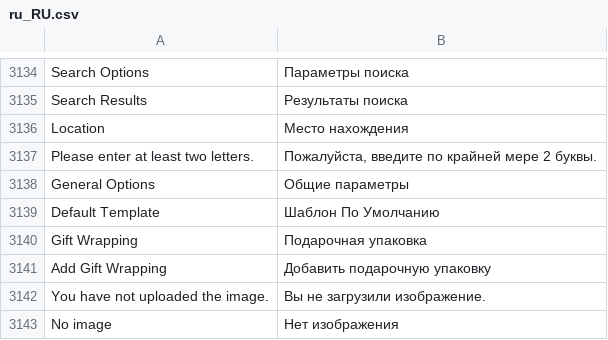
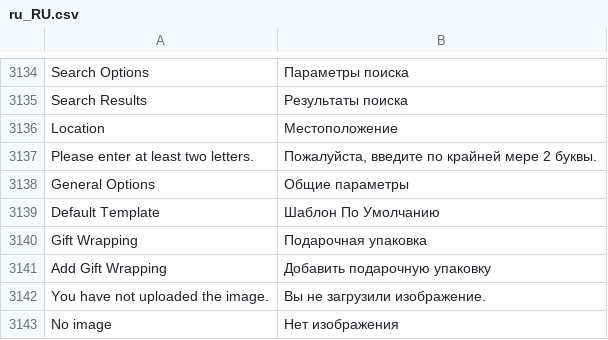
Before and after one commit to magento-l10n/language-ru_RU, a CSV file: ru_RU.csv, drawn as a sheet; only a part is shown, gaps mark what is left out; the diff names each change by its address in the sheet, - before the commit and + after, or states it on an @@ line.

Commit message:
Updating translations from Crowdin.

```diff
--- a/ru_RU.csv
+++ b/ru_RU.csv
-B3136: Место нахождения
+B3136: Местоположение
```
Also changed, not shown: 1 other file.
